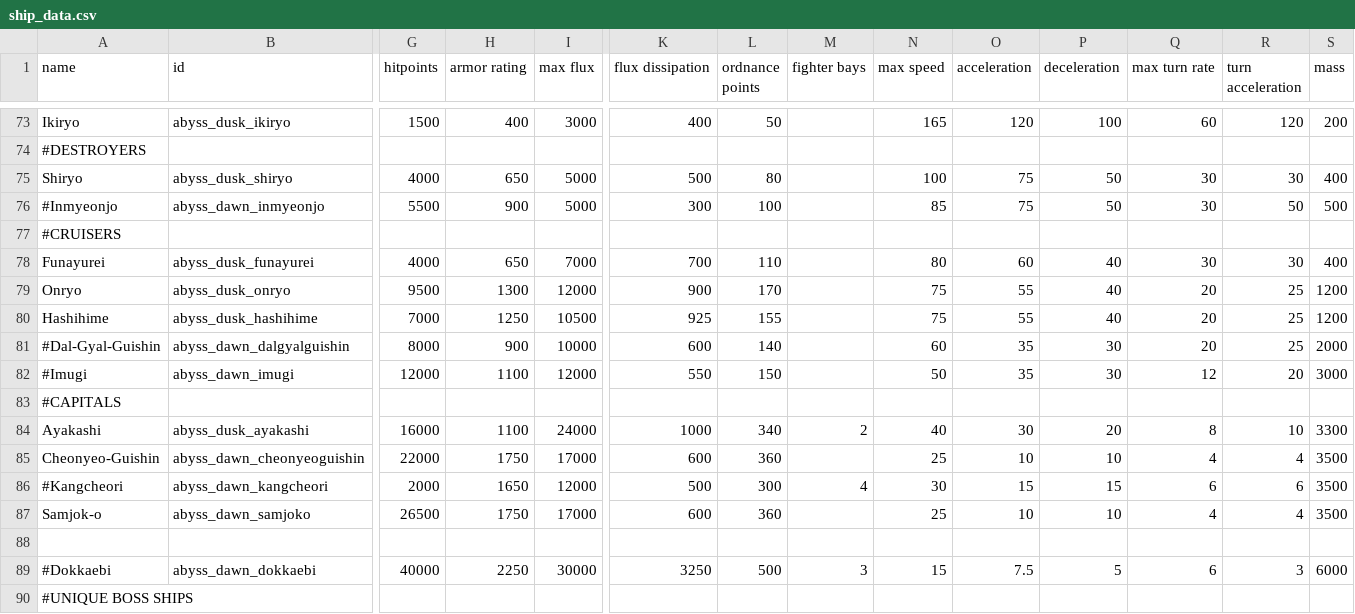
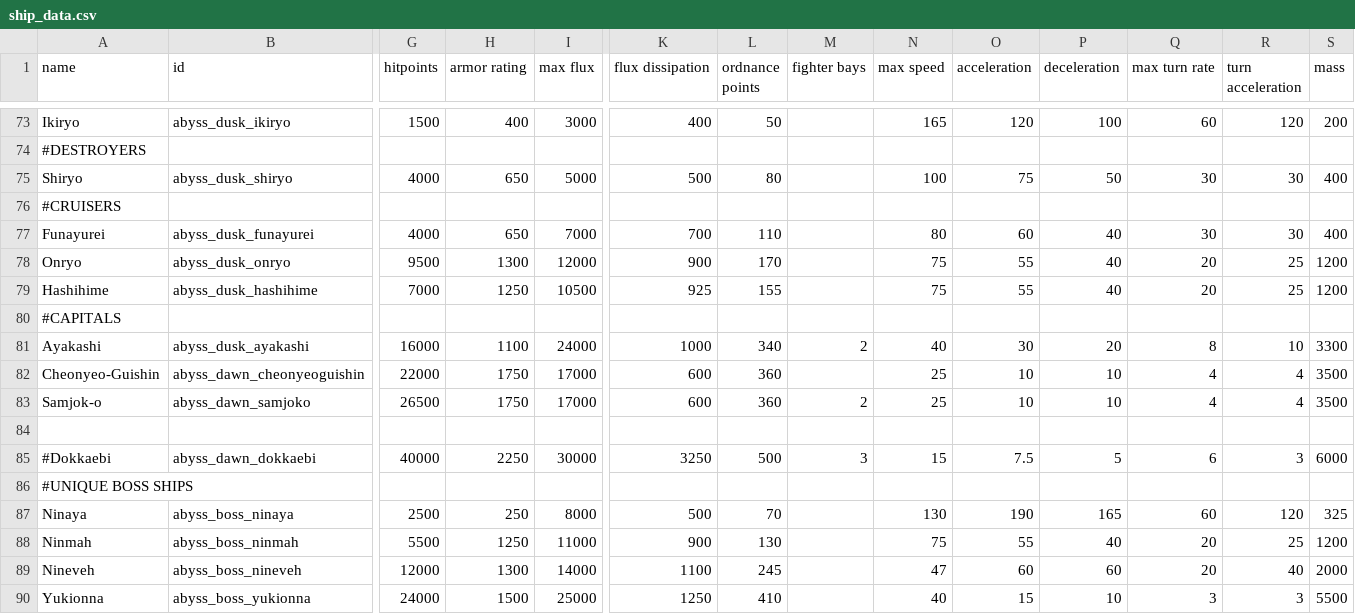
Before and after one commit to Dal-041/Knights_of_Ludd, a CSV file: data/hulls/ship_data.csv, drawn as a sheet; only a part is shown, gaps mark what is left out; the shorter side is filled out with more unchanged rows; removed rows and columns are numbered as before the commit, all else as after; rows hold the shown columns only; the diff names each change by its address in the sheet, - before the commit and + after, or states it on an @@ line.

Commit message:
Add files via upload
asdsad

```diff
--- a/data/hulls/ship_data.csv
+++ b/data/hulls/ship_data.csv
-row 76: #Inmyeonjo | abyss_dawn_inmyeonjo | 5500 | 900 | 5000 | 300 | 100 |  | 85 | 75 | 50 | 30 | 50 | 500
-row 81: #Dal-Gyal-Guishin | abyss_dawn_dalgyalguishin | 8000 | 900 | 10000 | 600 | 140 |  | 60 | 35 | 30 | 20 | 25 | 2000
-row 82: #Imugi | abyss_dawn_imugi | 12000 | 1100 | 12000 | 550 | 150 |  | 50 | 35 | 30 | 12 | 20 | 3000
-row 86: #Kangcheori | abyss_dawn_kangcheori | 2000 | 1650 | 12000 | 500 | 300 | 4 | 30 | 15 | 15 | 6 | 6 | 3500
-M83 (fighter bays): (empty)
+M83 (fighter bays): 2
```
